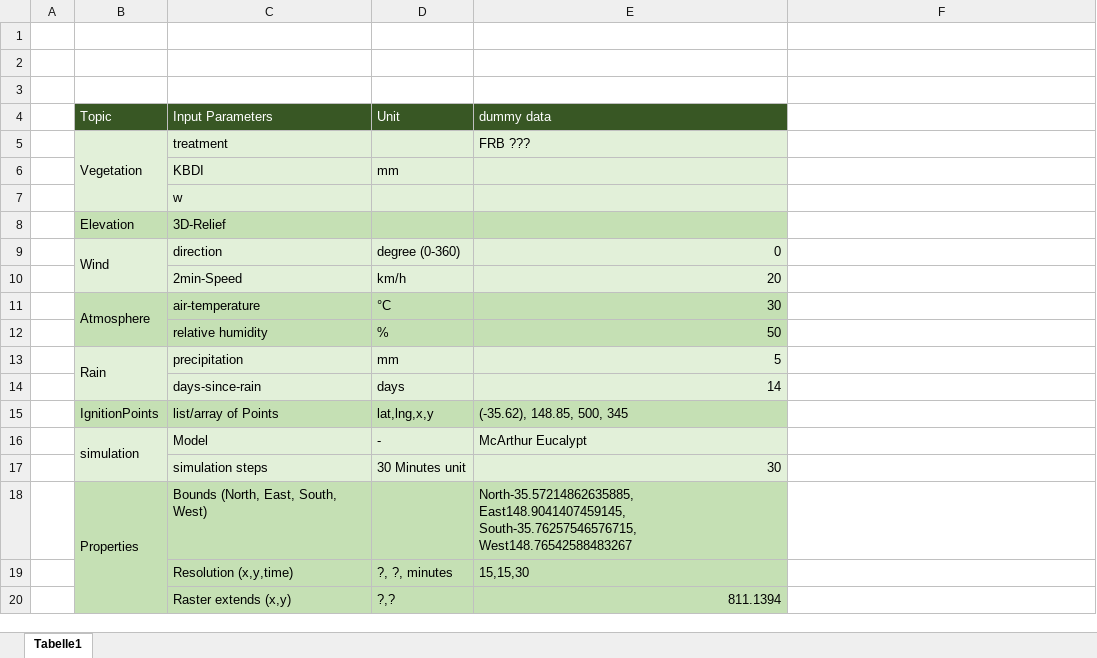
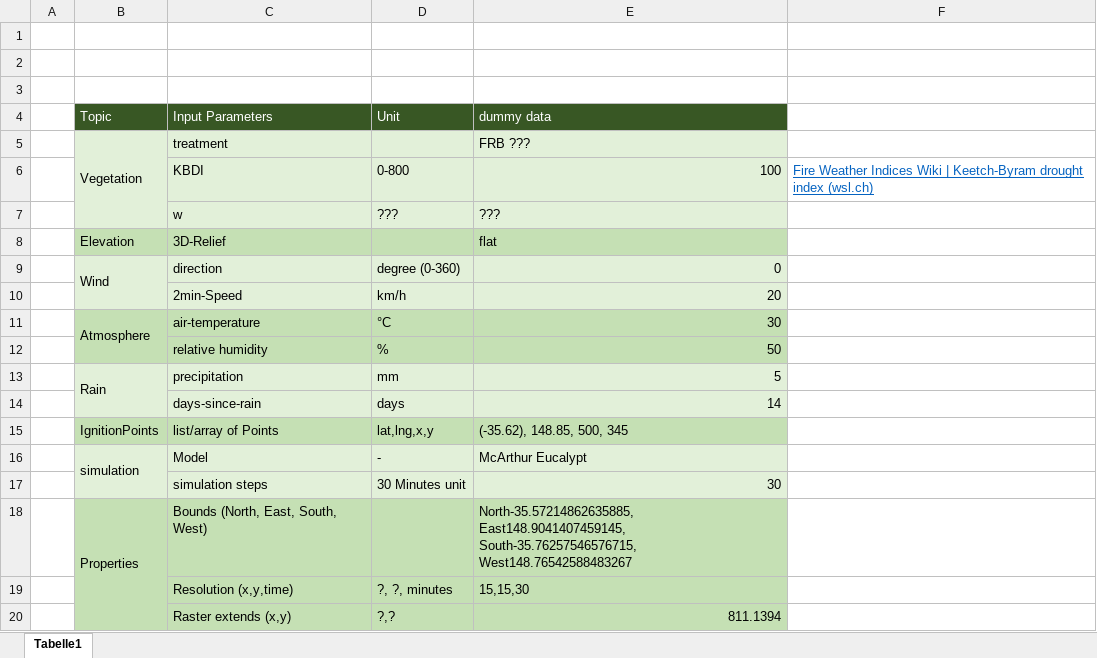
Before and after one commit to OTI2020/ember-sim-germany, an Excel workbook: documentation/input_parameters.xlsx, sheet Tabelle1, drawn as a sheet; values as stored, in another font and other column widths than the file's, no borders; the diff names each change by its address in the sheet, - before the commit and + after, or states it on an @@ line.

Commit message:
update

```diff
--- a/documentation/input_parameters.xlsx (sheet Tabelle1)
+++ b/documentation/input_parameters.xlsx (sheet Tabelle1)
-D6 (Unit): mm
+D6 (Unit): 0-800
-E6 (dummy data): (empty)
+E6 (dummy data): 100
-F6: (empty)
+F6: Fire Weather Indices Wiki | Keetch-Byram drought index (wsl.ch)
-D7 (Unit): (empty)
+D7 (Unit): ???
-E7 (dummy data): (empty)
+E7 (dummy data): ???
-E8 (dummy data): (empty)
+E8 (dummy data): flat
```
